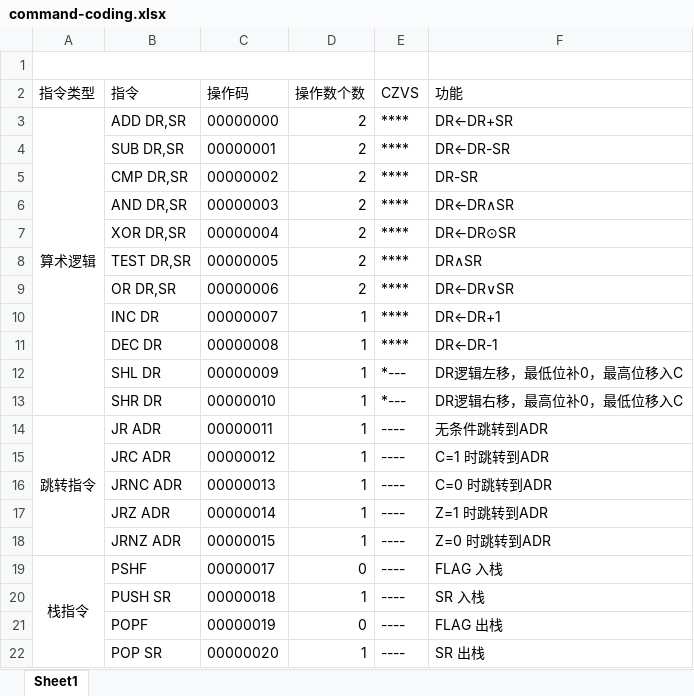
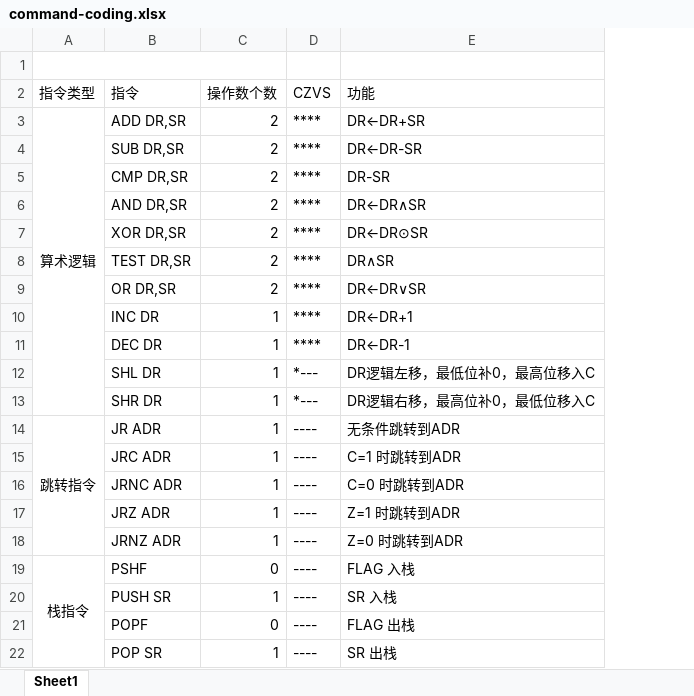
Before and after one commit to lwdoubles/vhdl-homework, an Excel workbook: command-coding.xlsx, sheet Sheet1, drawn as a sheet; values as stored, in another font and other column widths than the file's, no borders; the diff names each change by its address in the sheet, - before the commit and + after, or states it on an @@ line.

Commit message:
delete operation code in this file

```diff
--- a/command-coding.xlsx (sheet Sheet1)
+++ b/command-coding.xlsx (sheet Sheet1)
-column C (操作码), rows 3-22: 00000000 | 00000001 | 00000002 | 00000003 | 00000004 | 00000005 | 00000006 | 00000007 | 00000008 | 00000009 | 00000010 | 00000011 | 00000012 | 00000013 | 00000014 | 00000015 | 00000017 | 00000018 | 00000019 | 00000020
```
